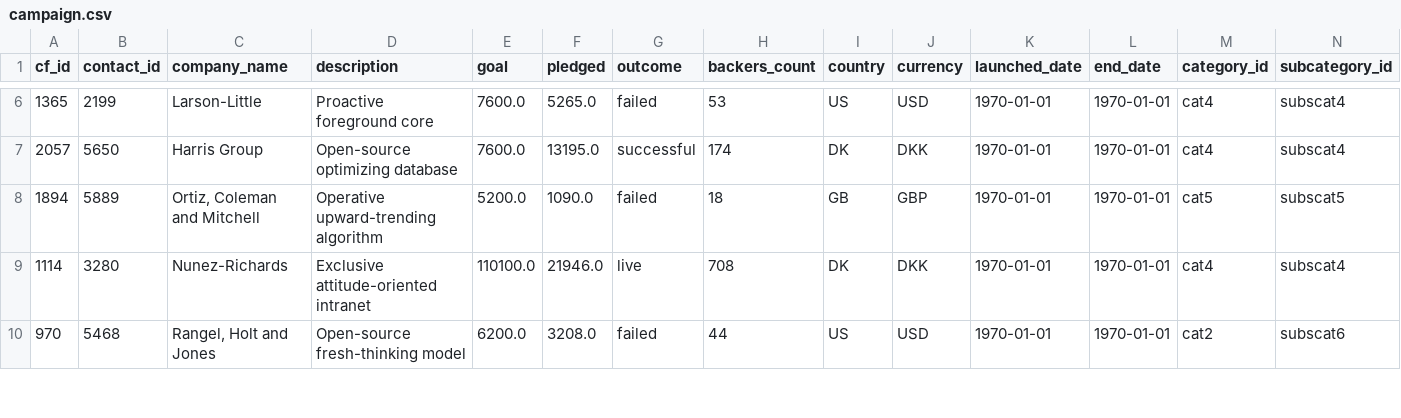
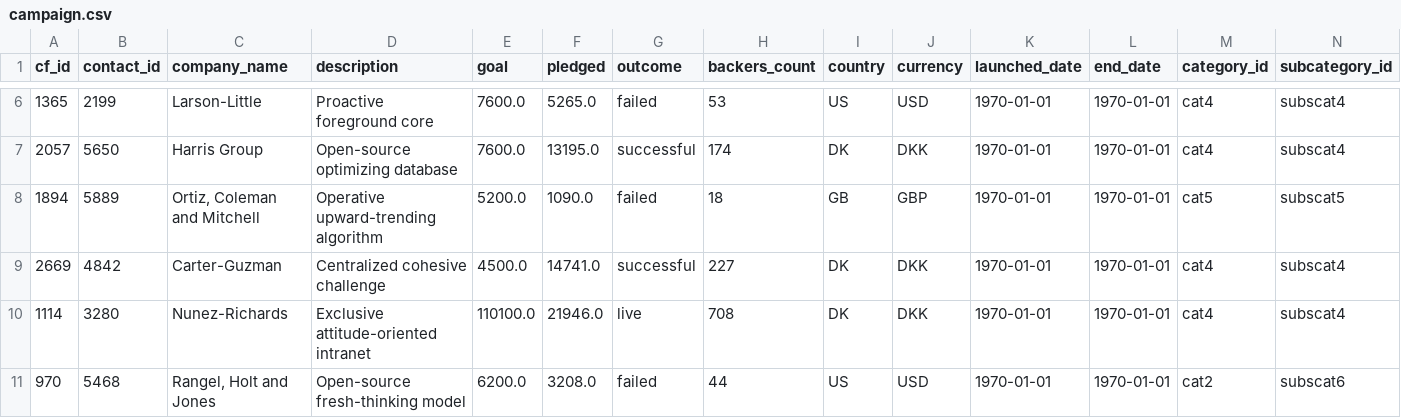
Before and after one commit to jimecruhz/crowdfunding_etl, a CSV file: Resources/campaign.csv, drawn as a sheet; only a part is shown, gaps mark what is left out.

Commit message:
Update campaign.csv

```diff
--- a/Resources/campaign.csv
+++ b/Resources/campaign.csv
@@ -8,2 +8,3 @@ cf_id,contact_id,company_name,description,goal,pledged,outcome,backers_count,cou
 1894,5889,"Ortiz, Coleman and Mitchell",Operative upward-trending algorithm,5200.0,1090.0,failed,18,GB,GBP,1970-01-01,1970-01-01,cat5,subscat5
+2669,4842,Carter-Guzman,Centralized cohesive challenge,4500.0,14741.0,successful,227,DK,DKK,1970-01-01,1970-01-01,cat4,subscat4
 1114,3280,Nunez-Richards,Exclusive attitude-oriented intranet,110100.0,21946.0,live,708,DK,DKK,1970-01-01,1970-01-01,cat4,subscat4
```
